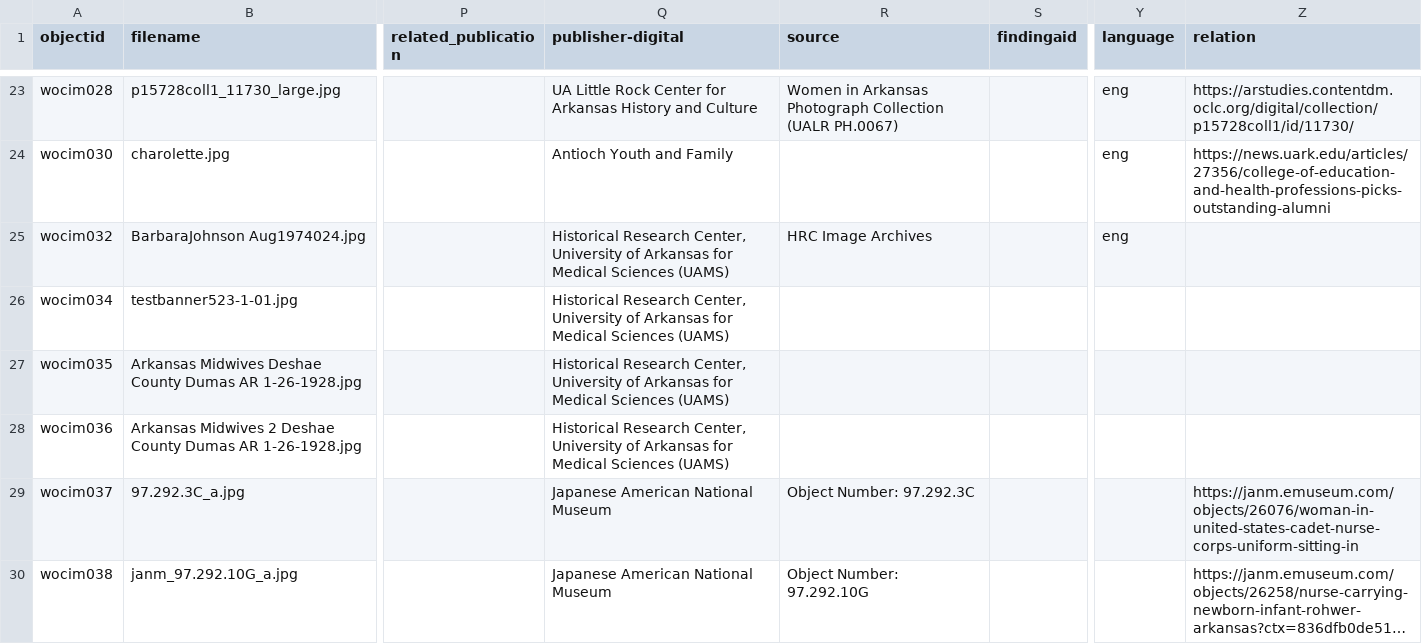
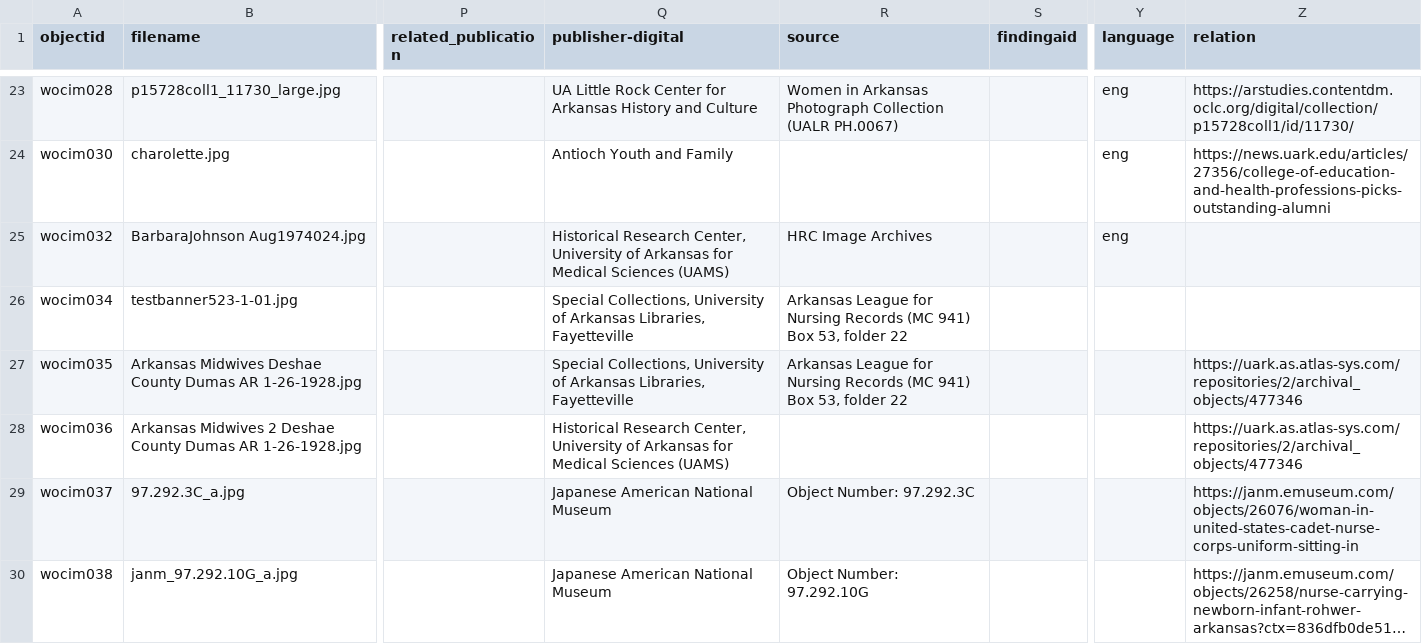
Before and after one commit to Starkad2/Wocim-GH2, a CSV file: _data/Wocim.csv, drawn as a sheet; only a part is shown, gaps mark what is left out; long unchanged cells end in …; the diff names each change by its address in the sheet, - before the commit and + after, or states it on an @@ line.

Commit message:
Add files via upload

```diff
--- a/_data/Wocim.csv
+++ b/_data/Wocim.csv
-Q26:Q27 (publisher-digital): Historical Research Center, University of Arkansas for Medical Sciences (UAMS)
+Q26:Q27 (publisher-digital): Special Collections, University of Arkansas Libraries, Fayetteville
-R26:R27 (source): (empty)
+R26:R27 (source): Arkansas League for Nursing Records (MC 941) Box 53, folder 22
-Z27:Z28 (relation): (empty)
+Z27:Z28 (relation): https://uark.as.atlas-sys.com/repositories/2/archival_objects/477346
```
